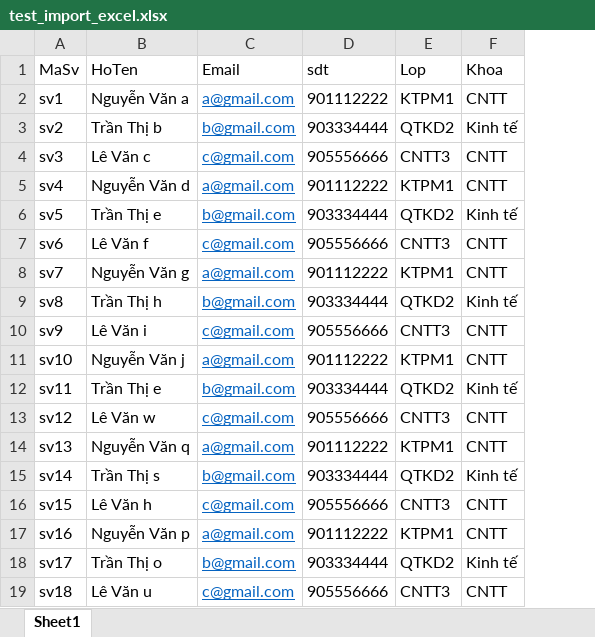
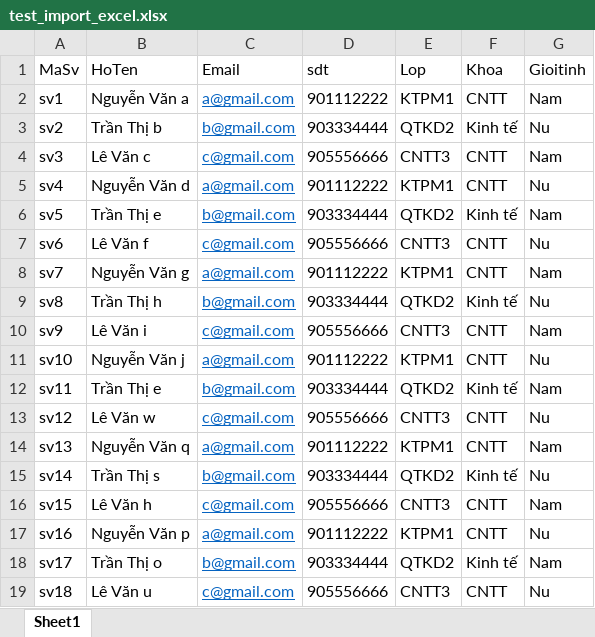
Before and after one commit to mchau2904/quanlysukien, an Excel workbook: quanlysukien/public/samples/test_import_excel.xlsx, sheet Sheet1, drawn as a sheet; values as stored, in another font and other column widths than the file's, no borders; the diff names each change by its address in the sheet, - before the commit and + after, or states it on an @@ line.

```diff
--- a/quanlysukien/public/samples/test_import_excel.xlsx (sheet Sheet1)
+++ b/quanlysukien/public/samples/test_import_excel.xlsx (sheet Sheet1)
+column G (Gioitinh), rows 2-19: Nam | Nu | Nam | Nu | Nam | Nu | Nam | Nu | Nam | Nu | Nam | Nu | Nam | Nu | Nam | Nu | Nam | Nu
```
Also changed, not shown: 49 other files.
